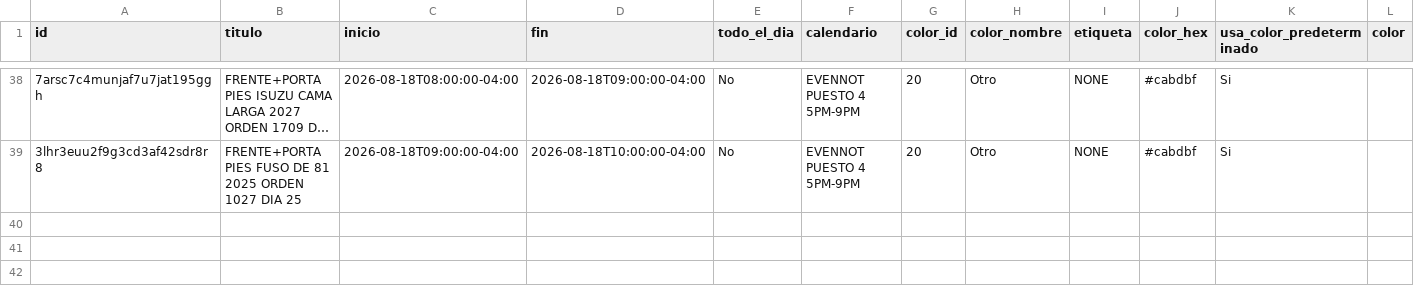
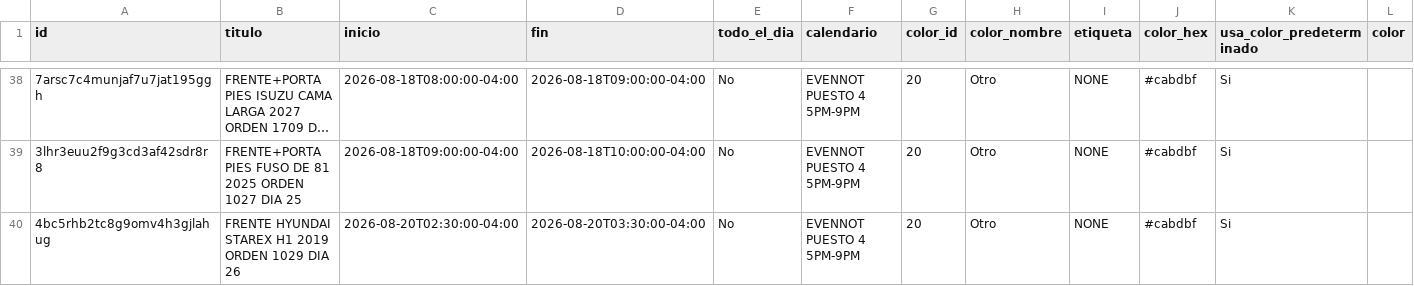
Before and after one commit to Osiris-14/rubio-defensa-ticket, a CSV file: public/data/calendario_armadores/armador_evennot.csv, drawn as a sheet; only a part is shown, gaps mark what is left out; long unchanged cells end in …; rows hold the shown columns only; the diff names each change by its address in the sheet, - before the commit and + after, or states it on an @@ line.

```diff
--- a/public/data/calendario_armadores/armador_evennot.csv
+++ b/public/data/calendario_armadores/armador_evennot.csv
+row 40: 4bc5rhb2tc8g9omv4h3gjlahug | FRENTE HYUNDAI STAREX H1 2019 ORDEN 1029 DIA 26 | 2026-08-20T02:30:00-04:00 | 2026-08-20T03:30:00-04:00 | No | EVENNOT PUESTO 4 5PM-9PM | 20 | Otro | NONE | #cabdbf | Si
```
Also changed, not shown: public/data/calendario_armadores/armador_p13_deivi.csv, public/data/calendario_armadores/armador_puesto2.csv.
